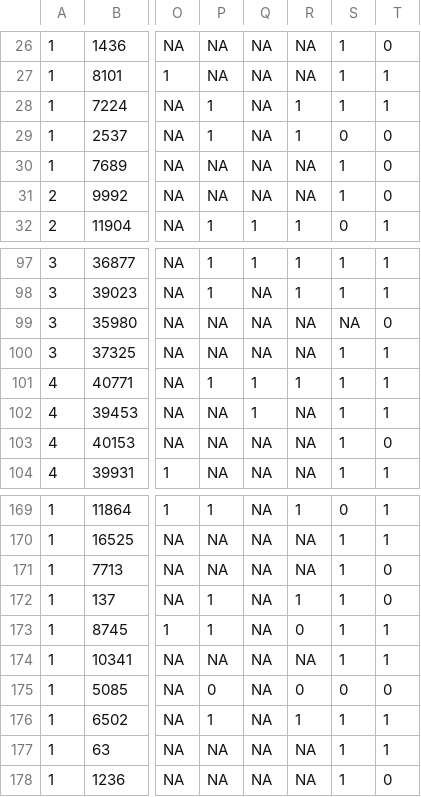
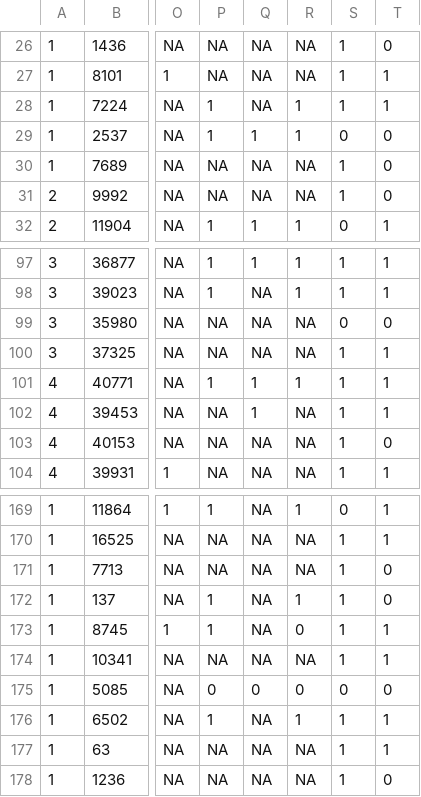
Before and after one commit to cubis182/corpus-caesarianum-authorship, a CSV file: postagged/postag-tests.csv, drawn as a sheet; only a part is shown, gaps mark what is left out; the diff names each change by its address in the sheet, - before the commit and + after, or states it on an @@ line.

```diff
--- a/postagged/postag-tests.csv
+++ b/postagged/postag-tests.csv
-Q29: NA
+Q29: 1
-S99: NA
+S99: 0
-Q175: NA
+Q175: 0
```
Also changed, not shown: 2 other files.
